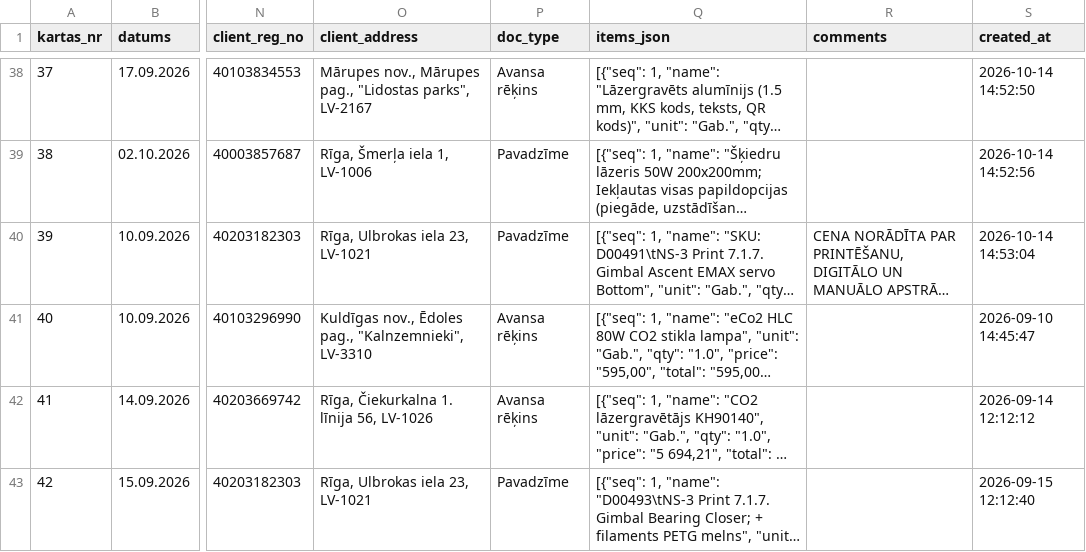
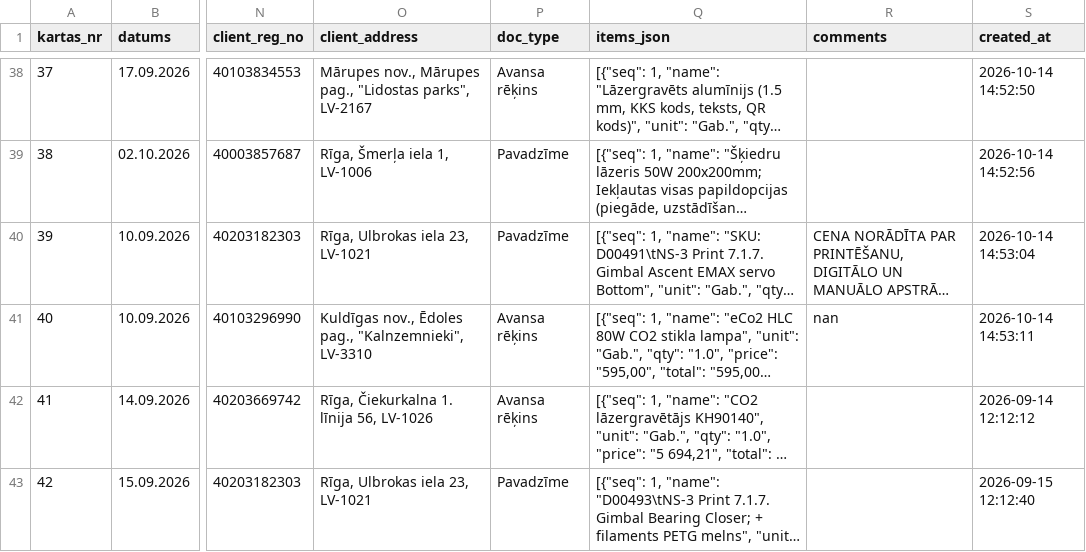
Before and after one commit to Andzhss/OnlinePavadzimes, a CSV file: OnlinePavadzimes/invoice_history.csv, drawn as a sheet; only a part is shown, gaps mark what is left out; long unchanged cells end in …; the diff names each change by its address in the sheet, - before the commit and + after, or states it on an @@ line.

Commit message:
Pievieno BR 0128

```diff
--- a/OnlinePavadzimes/invoice_history.csv
+++ b/OnlinePavadzimes/invoice_history.csv
-R41 (comments): (empty)
+R41 (comments): nan
-S41 (created_at): 2026-09-10 14:45:47
+S41 (created_at): 2026-10-14 14:53:11
```
